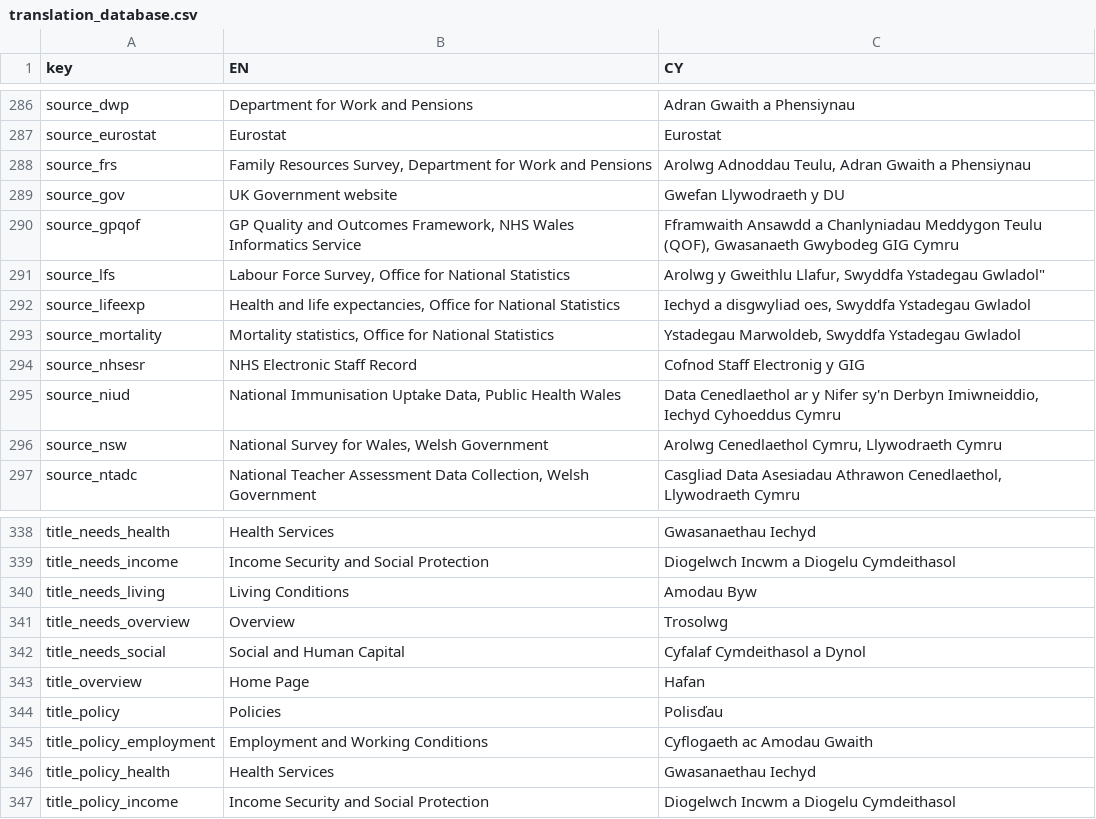
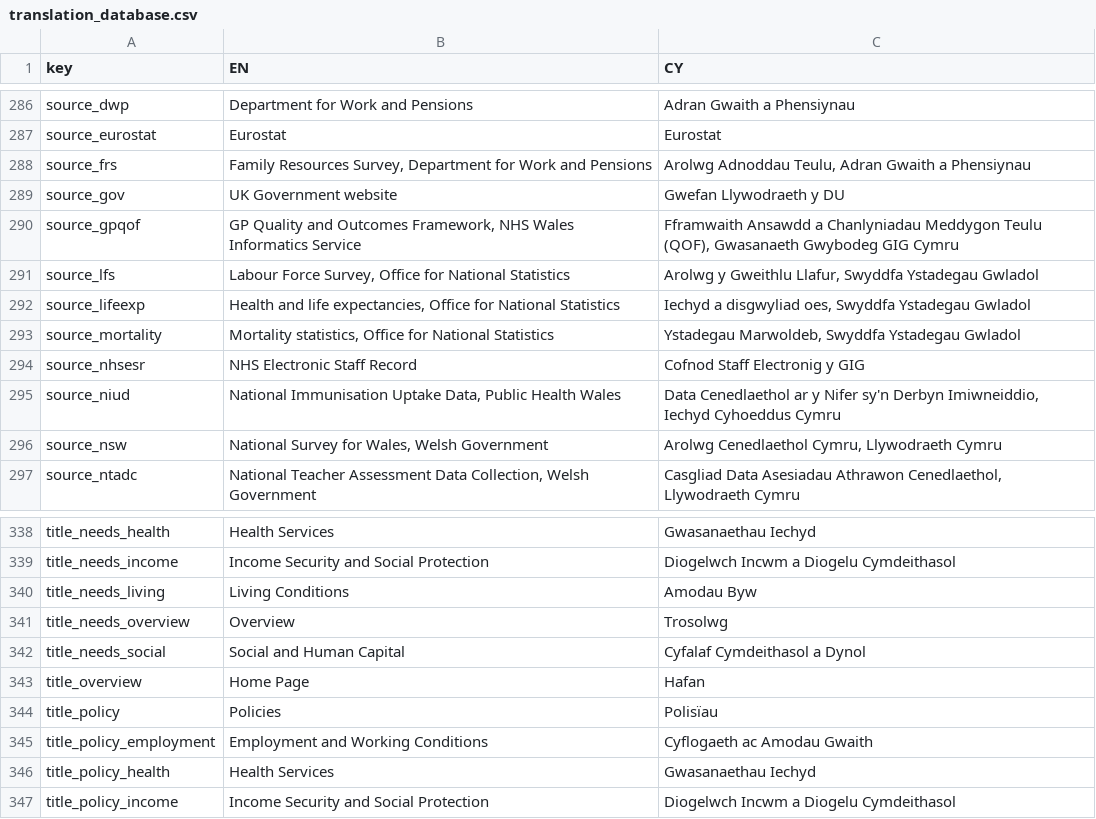
Before and after one commit to StatsRhian/whesApp, a CSV file: inst/extdata/translation_database.csv, drawn as a sheet; only a part is shown, gaps mark what is left out.

Commit message:
Typo translation

```diff
--- a/inst/extdata/translation_database.csv
+++ b/inst/extdata/translation_database.csv
@@ -290,3 +290,3 @@ source_gov,UK Government website,Gwefan Llywodraeth y DU
 source_gpqof,"GP Quality and Outcomes Framework, NHS Wales Informatics Service","Fframwaith Ansawdd a Chanlyniadau Meddygon Teulu (QOF), Gwasanaeth Gwybodeg GIG Cymru"
-source_lfs,"Labour Force Survey, Office for National Statistics","Arolwg y Gweithlu Llafur, Swyddfa Ystadegau Gwladol"""
+source_lfs,"Labour Force Survey, Office for National Statistics","Arolwg y Gweithlu Llafur, Swyddfa Ystadegau Gwladol"
 source_lifeexp,"Health and life expectancies, Office for National Statistics","Iechyd a disgwyliad oes, Swyddfa Ystadegau Gwladol"
@@ -343,3 +343,3 @@ title_needs_social,Social and Human Capital,Cyfalaf Cymdeithasol a Dynol
 title_overview,Home Page,Hafan
-title_policy,Policies,Polisďau
+title_policy,Policies,Polisïau
 title_policy_employment,Employment and Working Conditions,Cyflogaeth ac Amodau Gwaith
```
Also changed, not shown: 3 other files.
